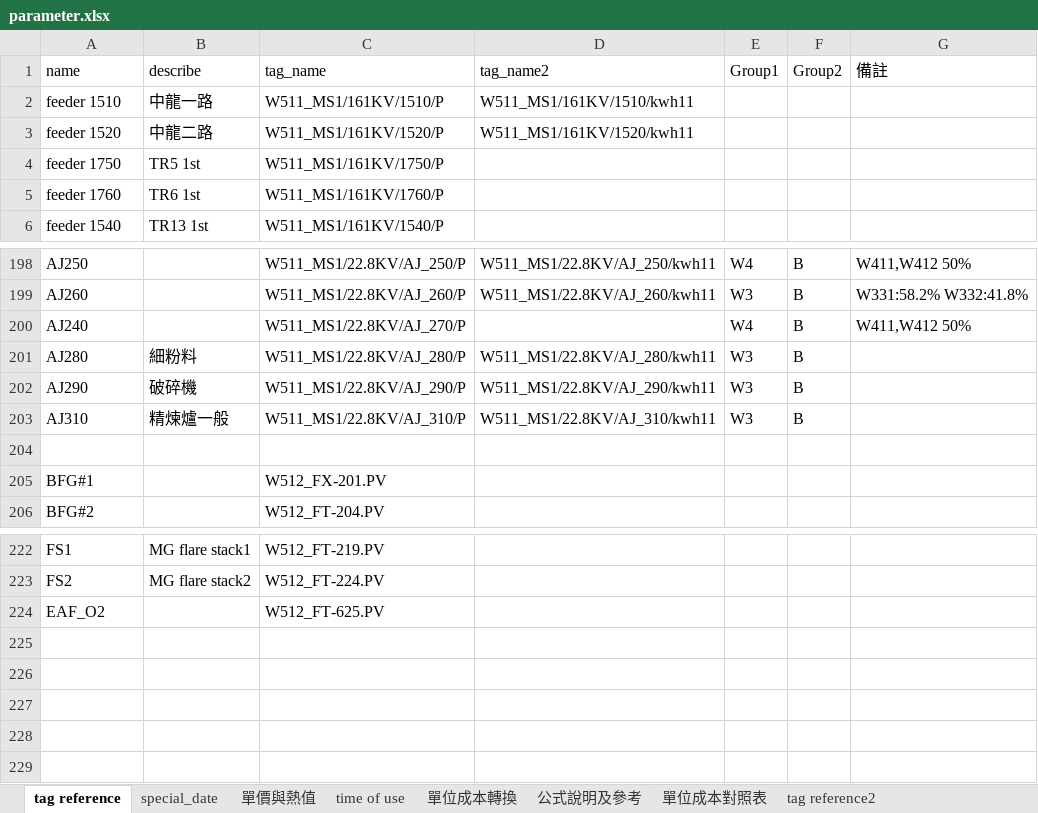
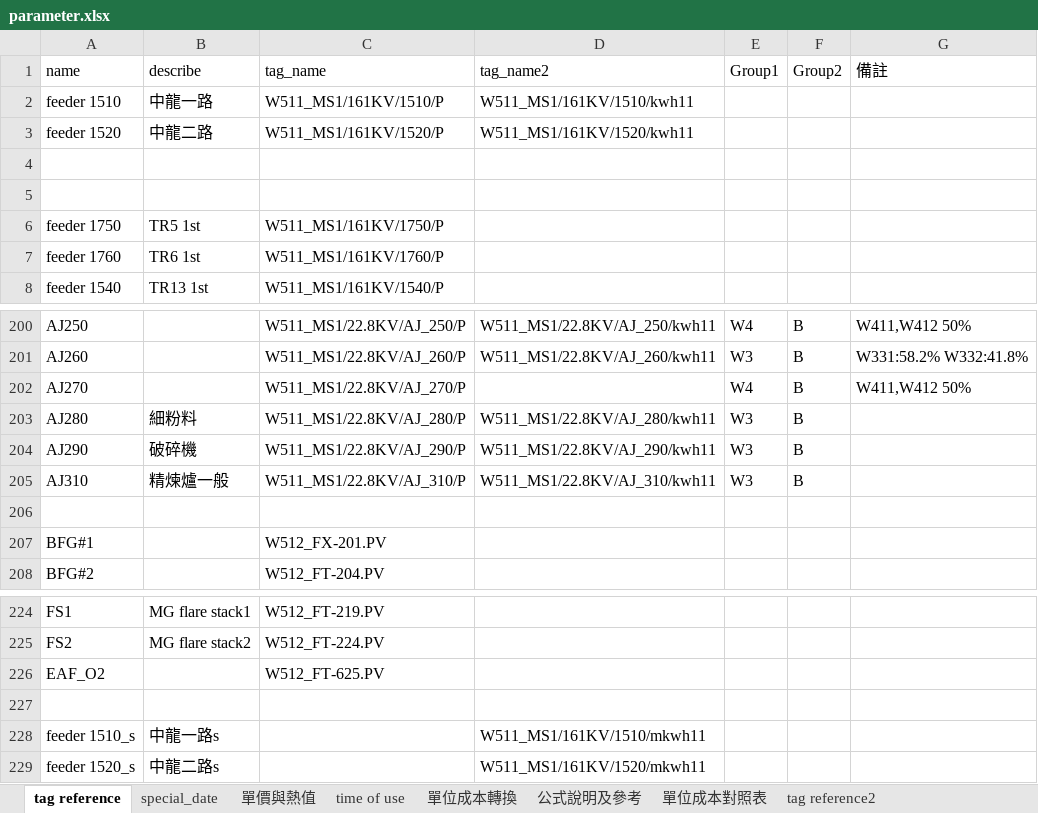
Before and after one commit to JoesphChou/InterfaceForDispatch, an Excel workbook: parameter.xlsx, sheet tag reference, drawn as a sheet; only a part is shown, gaps mark what is left out; values as stored, in another font and other column widths than the file's, no borders; addresses are those after the commit; the diff names each change by its address in the sheet, - before the commit and + after, or states it on an @@ line.

Commit message:
加入1510,1520 mkwh11 的tag，並針對台電供電量、loss 的錯誤進行修復。
Signed-off-by: Joseph <036303@dragonsteel.com.tw>

```diff
--- a/parameter.xlsx (sheet tag reference)
+++ b/parameter.xlsx (sheet tag reference)
+row 4: (empty)
+row 5: (empty)
-A202 (name): AJ240
+A202 (name): AJ270
+row 227: (empty)
+row 228: feeder 1510_s | 中龍一路s |  | W511_MS1/161KV/1510/mkwh11
+row 229: feeder 1520_s | 中龍二路s |  | W511_MS1/161KV/1520/mkwh11
```
Also changed, not shown: 3 other files.
